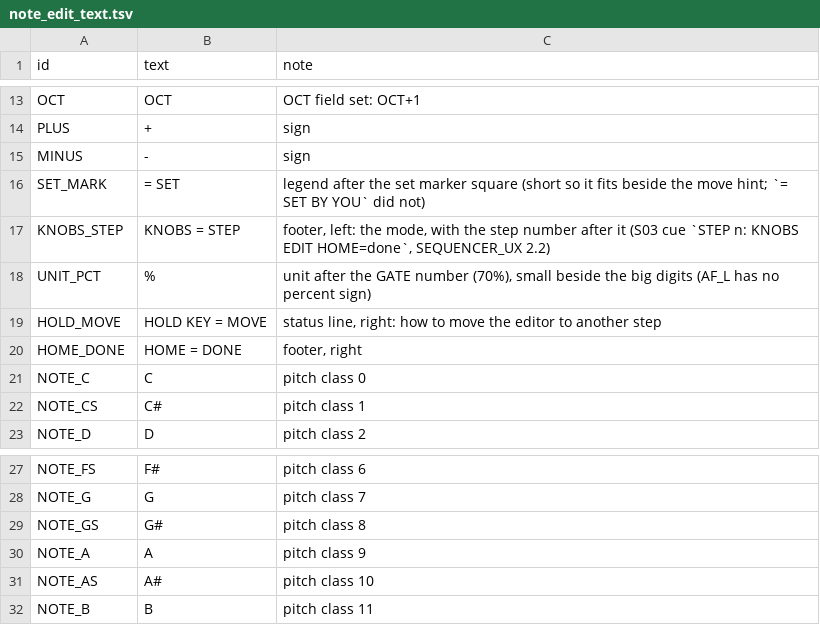
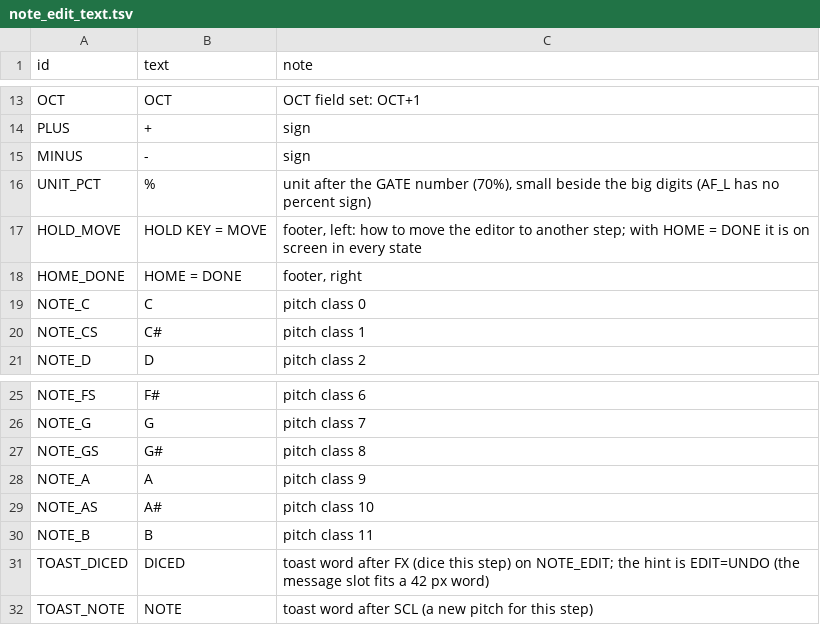
Before and after one commit to jkeaney/fm1-t1, a TSV file: docs/design/note_edit_text.tsv, drawn as a sheet; only a part is shown, gaps mark what is left out.

```diff
--- a/docs/design/note_edit_text.tsv
+++ b/docs/design/note_edit_text.tsv
@@ -15,6 +15,4 @@ PLUS	+	sign
 MINUS	-	sign
-SET_MARK	= SET	legend after the set marker square (short so it fits beside the move hint; `= SET BY YOU` did not)
-KNOBS_STEP	KNOBS = STEP	footer, left: the mode, with the step number after it (S03 cue `STEP n: KNOBS EDIT  HOME=done`, SEQUENCER_UX 2.2)
 UNIT_PCT	%	unit after the GATE number (70%), small beside the big digits (AF_L has no percent sign)
-HOLD_MOVE	HOLD KEY = MOVE	status line, right: how to move the editor to another step
+HOLD_MOVE	HOLD KEY = MOVE	footer, left: how to move the editor to another step; with HOME = DONE it is on screen in every state
 HOME_DONE	HOME = DONE	footer, right
@@ -32 +30,3 @@ NOTE_AS	A#	pitch class 10
 NOTE_B	B	pitch class 11
+TOAST_DICED	DICED	toast word after FX (dice this step) on NOTE_EDIT; the hint is EDIT=UNDO (the message slot fits a 42 px word)
+TOAST_NOTE	NOTE	toast word after SCL (a new pitch for this step)
```
Also changed, not shown: 5 other files.
